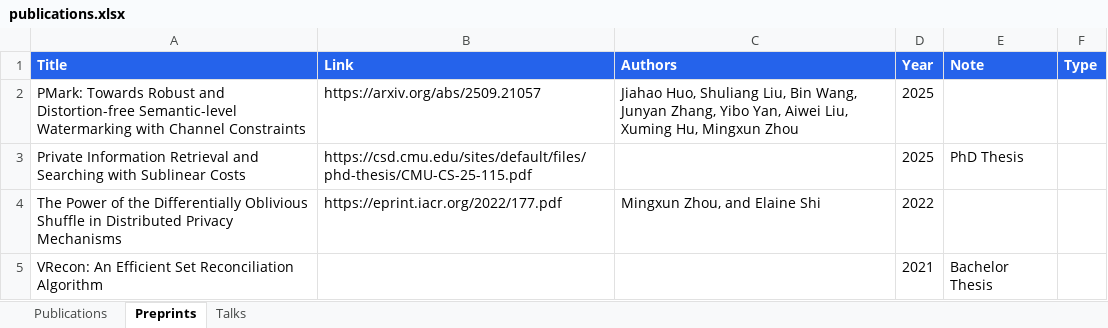
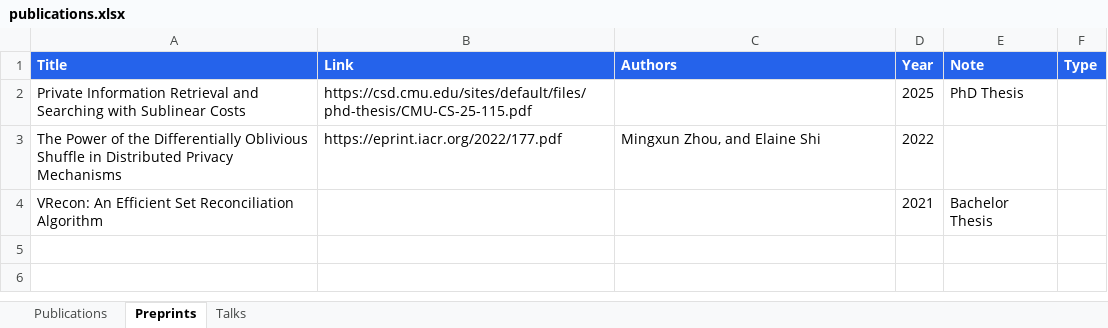
Before and after one commit to wuwuz/wuwuz.github.io, an Excel workbook: publications.xlsx, sheet Preprints, drawn as a sheet; values as stored, in another font and other column widths than the file's, no borders; the diff names each change by its address in the sheet, - before the commit and + after, or states it on an @@ line.

```diff
--- a/publications.xlsx (sheet Preprints)
+++ b/publications.xlsx (sheet Preprints)
-row 2: PMark: Towards Robust and Distortion-free Semantic-level Watermarking with Channel Constraints | https://arxiv.org/abs/2509.21057 | Jiahao Huo, Shuliang Liu, Bin Wang, Junyan Zhang, Yibo Yan, Aiwei Liu, Xuming Hu, Mingxun Zhou | 2025
```
Also changed, not shown: sheet Publications, 3 other files.
